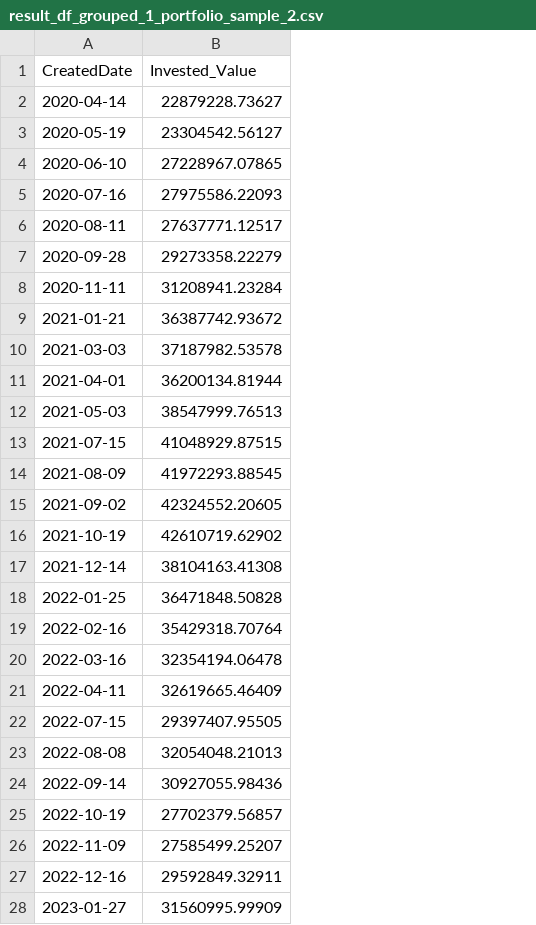
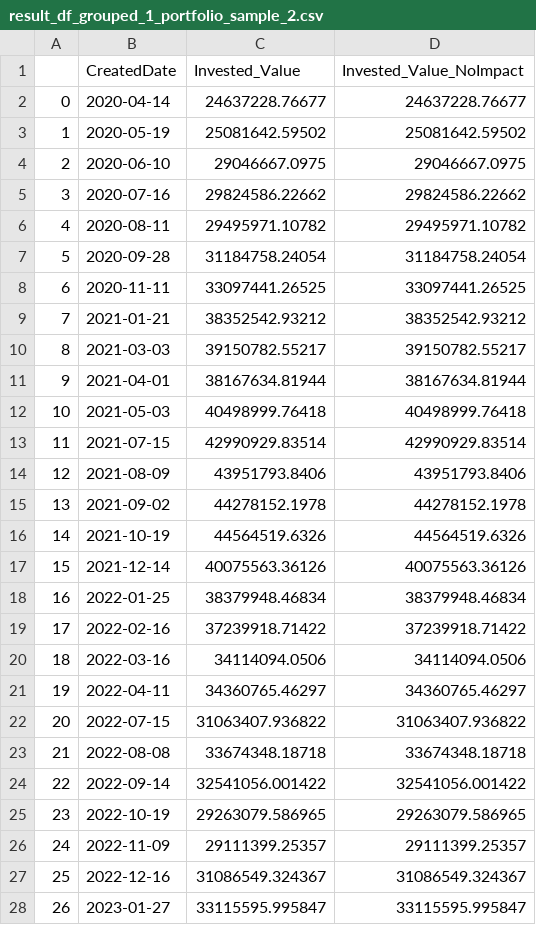
Before and after one commit to nbalaiah/GrowESGAnalytics, a CSV file: app/data/result_df_grouped_1_portfolio_sample_2.csv, drawn as a sheet; only a part is shown; addresses are those after the commit; the diff covers the shown part only; the diff names each change by its address in the sheet, - before the commit and + after, or states it on an @@ line.

```diff
--- a/app/data/result_df_grouped_1_portfolio_sample_2.csv
+++ b/app/data/result_df_grouped_1_portfolio_sample_2.csv
+column A, rows 2-28: 0 | 1 | 2 | 3 | 4 | 5 | 6 | 7 | 8 | 9 | 10 | 11 | 12 | 13 | 14 | 15 | 16 | 17 | 18 | 19 | 20 | 21 | 22 | 23 | 24 | 25 | 26
+column D (Invested_Value_NoImpact), rows 2-28: 24637228.76677 | 25081642.59502 | 29046667.0975 | 29824586.22662 | 29495971.10782 | 31184758.24054 | 33097441.26525 | 38352542.93212 | 39150782.55217 | 38167634.81944 | 40498999.76418 | 42990929.83514 | 43951793.8406 | 44278152.1978 | 44564519.6326 | 40075563.36126 | 38379948.46834 | 37239918.71422 | 34114094.0506 | 34360765.46297 | 31063407.936822 | 33674348.18718 | 32541056.001422 | 29263079.586965 | 29111399.25357 | 31086549.324367 | 33115595.995847
-C2 (Invested_Value): 22879228.73627
+C2 (Invested_Value): 24637228.76677
-C3 (Invested_Value): 23304542.56127
+C3 (Invested_Value): 25081642.59502
-C4 (Invested_Value): 27228967.07865
+C4 (Invested_Value): 29046667.0975
-C5 (Invested_Value): 27975586.22093
+C5 (Invested_Value): 29824586.22662
-C6 (Invested_Value): 27637771.12517
+C6 (Invested_Value): 29495971.10782
-C7 (Invested_Value): 29273358.22279
+C7 (Invested_Value): 31184758.24054
-C8 (Invested_Value): 31208941.23284
+C8 (Invested_Value): 33097441.26525
-C9 (Invested_Value): 36387742.93672
+C9 (Invested_Value): 38352542.93212
-C10 (Invested_Value): 37187982.53578
+C10 (Invested_Value): 39150782.55217
-C11 (Invested_Value): 36200134.81944
+C11 (Invested_Value): 38167634.81944
-C12 (Invested_Value): 38547999.76513
+C12 (Invested_Value): 40498999.76418
-C13 (Invested_Value): 41048929.87515
+C13 (Invested_Value): 42990929.83514
-C14 (Invested_Value): 41972293.88545
+C14 (Invested_Value): 43951793.8406
-C15 (Invested_Value): 42324552.20605
+C15 (Invested_Value): 44278152.1978
-C16 (Invested_Value): 42610719.62902
+C16 (Invested_Value): 44564519.6326
-C17 (Invested_Value): 38104163.41308
+C17 (Invested_Value): 40075563.36126
-C18 (Invested_Value): 36471848.50828
+C18 (Invested_Value): 38379948.46834
-C19 (Invested_Value): 35429318.70764
+C19 (Invested_Value): 37239918.71422
-C20 (Invested_Value): 32354194.06478
+C20 (Invested_Value): 34114094.0506
-C21 (Invested_Value): 32619665.46409
+C21 (Invested_Value): 34360765.46297
-C22 (Invested_Value): 29397407.95505
+C22 (Invested_Value): 31063407.936822
-C23 (Invested_Value): 32054048.21013
+C23 (Invested_Value): 33674348.18718
-C24 (Invested_Value): 30927055.98436
+C24 (Invested_Value): 32541056.001422
-C25 (Invested_Value): 27702379.56857
+C25 (Invested_Value): 29263079.586965
-C26 (Invested_Value): 27585499.25207
+C26 (Invested_Value): 29111399.25357
-C27 (Invested_Value): 29592849.32911
+C27 (Invested_Value): 31086549.324367
-C28 (Invested_Value): 31560995.99909
+C28 (Invested_Value): 33115595.995847
```
Also changed, not shown: 12 removed rows and 13 edited cells elsewhere in this file, app/data/portfolio_grouped_stock_portfolio_sample_2.csv, app/data/portfolio_list.csv, 29 other files.
